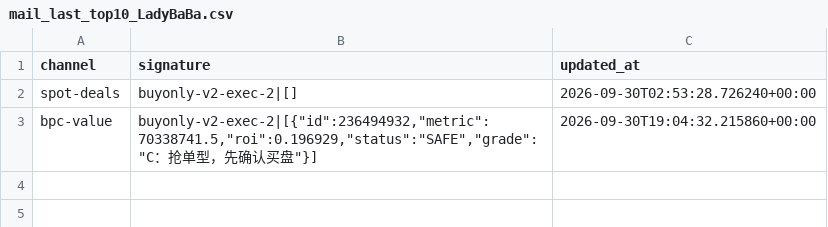
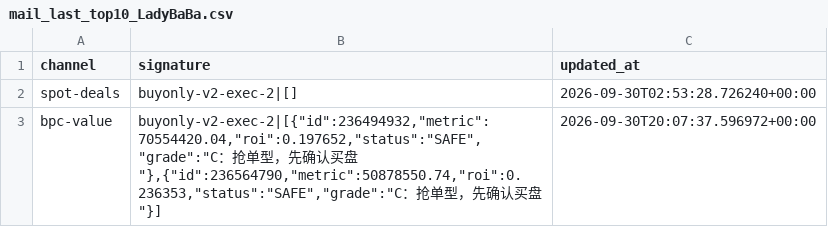
Before and after one commit to samson8964/chatgpt-eve, a CSV file: results/state/mail_last_top10_LadyBaBa.csv, drawn as a sheet.

```diff
--- a/results/state/mail_last_top10_LadyBaBa.csv
+++ b/results/state/mail_last_top10_LadyBaBa.csv
@@ -2,2 +2,2 @@ channel,signature,updated_at
 spot-deals,buyonly-v2-exec-2|[],2026-09-30T02:53:28.726240+00:00
-bpc-value,"buyonly-v2-exec-2|[{""id"":236494932,""metric"":70338741.5,""roi"":0.196929,""status"":""SAFE"",""grade"":""C：抢单型，先确认买盘""}]",2026-09-30T19:04:32.215860+00:00
+bpc-value,"buyonly-v2-exec-2|[{""id"":236494932,""metric"":70554420.04,""roi"":0.197652,""status"":""SAFE"",""grade"":""C：抢单型，先确认买盘""},{""id"":236564790,""metric"":50878550.74,""roi"":0.236353,""status"":""SAFE"",""grade"":""C：抢单型，先确认买盘""}]",2026-09-30T20:07:37.596972+00:00
```
Also changed, not shown: results/latest/all_executable_scored.csv, results/latest/bpc_v2_safe_candidates.csv, 23 other files.
